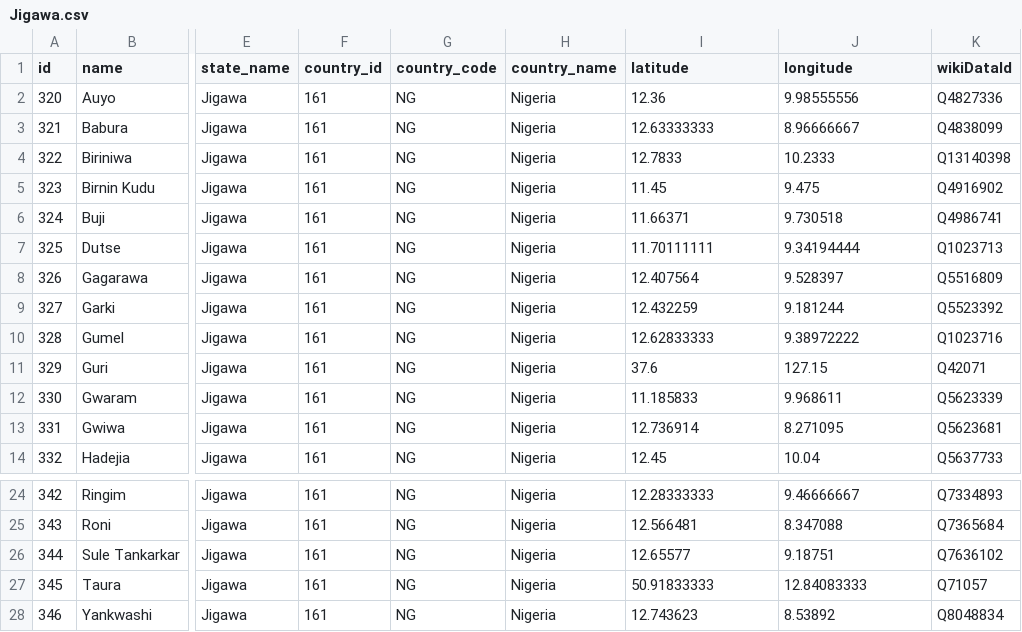
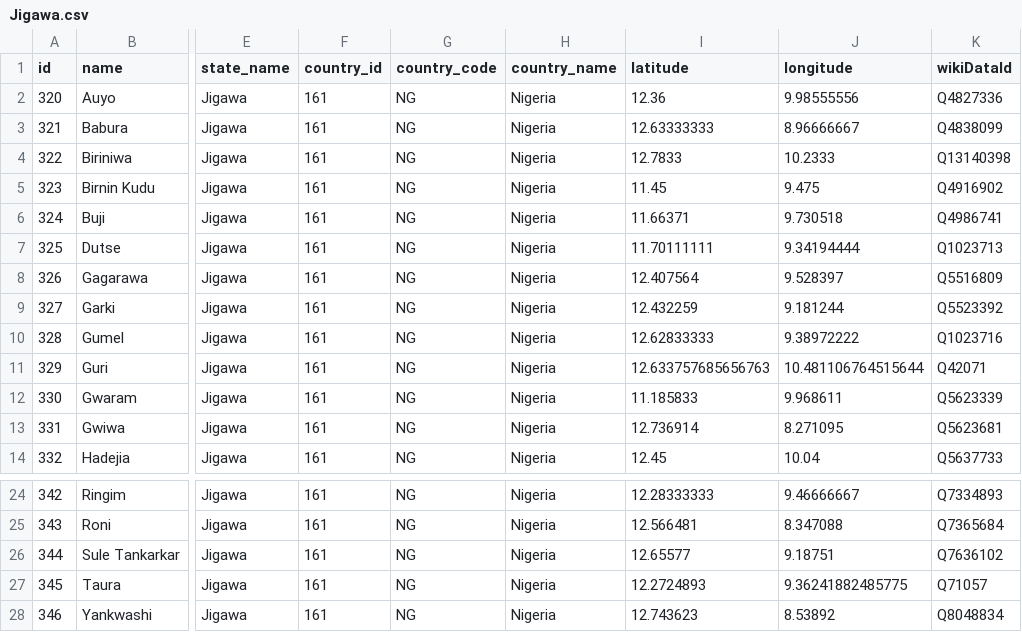
Before and after one commit to xosasx/nigerian-local-government-areas, a CSV file: csv/states/Jigawa.csv, drawn as a sheet; only a part is shown, gaps mark what is left out; the diff names each change by its address in the sheet, - before the commit and + after, or states it on an @@ line.

```diff
--- a/csv/states/Jigawa.csv
+++ b/csv/states/Jigawa.csv
-I11 (latitude): 37.6
+I11 (latitude): 12.633757685656763
-J11 (longitude): 127.15
+J11 (longitude): 10.481106764515644
-I27 (latitude): 50.91833333
+I27 (latitude): 12.2724893
-J27 (longitude): 12.84083333
+J27 (longitude): 9.36241882485775
```
Also changed, not shown: csv/lgas.csv, csv/states/Delta.csv, 20 other files.
